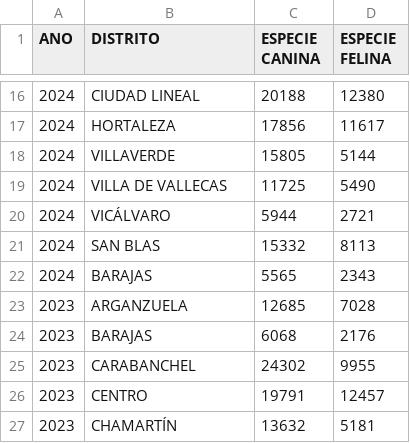
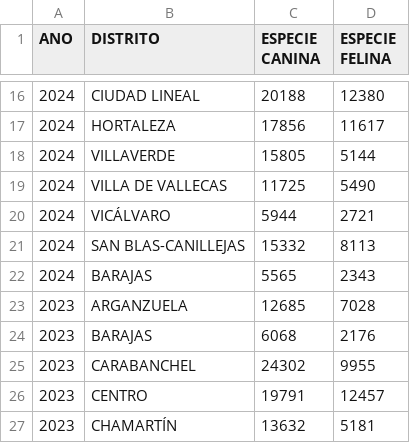
Before and after one commit to martdbj/NumpyMatPlotLib, a CSV file: TrabajoFinal/censo_animales.csv, drawn as a sheet; only a part is shown, gaps mark what is left out.

```diff
--- a/TrabajoFinal/censo_animales.csv
+++ b/TrabajoFinal/censo_animales.csv
@@ -20,3 +20,3 @@
 2024;VICÁLVARO;5944;2721;;;;
-2024;SAN BLAS;15332;8113;;;;
+2024;SAN BLAS-CANILLEJAS;15332;8113;;;;
 2024;BARAJAS;5565;2343;;;;
```
Also changed, not shown: 5 other files.
